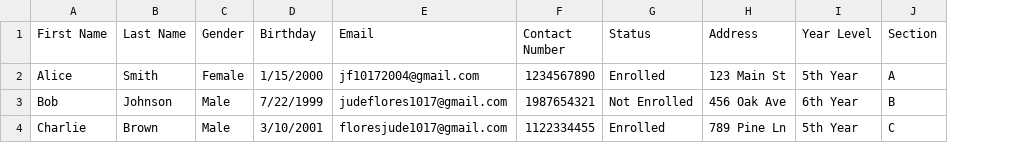
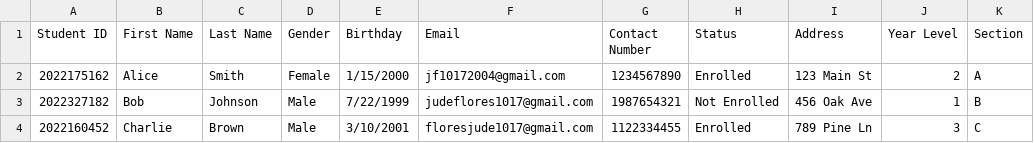
Before and after one commit to TiramisuCoders/toothsync, a CSV file: sample-clinicians.csv, drawn as a sheet; addresses are those after the commit; the diff names each change by its address in the sheet, - before the commit and + after, or states it on an @@ line.

Commit message:
FE BE Connected(Clinicians tab kay admin)

```diff
--- a/sample-clinicians.csv
+++ b/sample-clinicians.csv
+column A (Student ID), rows 2-4: 2022175162 | 2022327182 | 2022160452
-J2 (Year Level): 5th Year
+J2 (Year Level): 2
-J3 (Year Level): 6th Year
+J3 (Year Level): 1
-J4 (Year Level): 5th Year
+J4 (Year Level): 3
```
Also changed, not shown: 8 other files.
